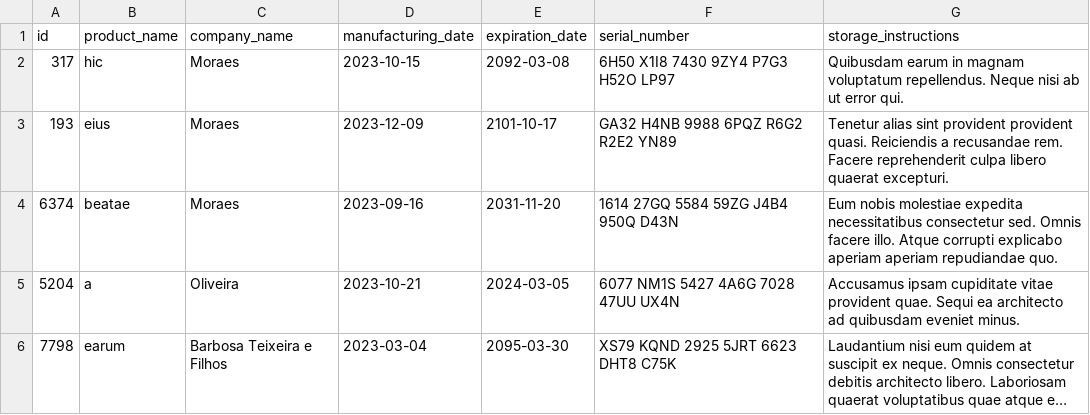
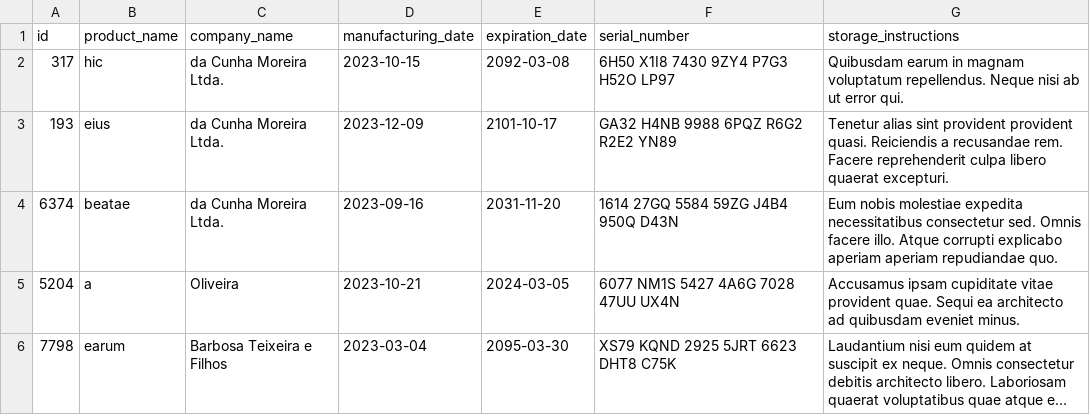
Before and after one commit to guilhermemuniz91/Inventory_Report, a CSV file: inventory_report/data/inventory.csv, drawn as a sheet; long unchanged cells end in ….

```diff
--- a/inventory_report/data/inventory.csv
+++ b/inventory_report/data/inventory.csv
@@ -1,5 +1,5 @@
 id,product_name,company_name,manufacturing_date,expiration_date,serial_number,storage_instructions
-317,hic,Moraes,2023-10-15,2092-03-08,6H50 X1I8 7430 9ZY4 P7G3 H52O LP97,Quibusdam earum in magnam voluptatum repellendus. Neque nisi ab ut error qui.
-193,eius,Moraes,2023-12-09,2101-10-17,GA32 H4NB 9988 6PQZ R6G2 R2E2 YN89,Tenetur alias sint provident provident quasi. Reiciendis a recusandae rem. Facere reprehenderit culpa libero quaerat excepturi.
-6374,beatae,Moraes,2023-09-16,2031-11-20,1614 27GQ 5584 59ZG J4B4 950Q D43N,Eum nobis molestiae expedita necessitatibus consectetur sed. Omnis facere illo. Atque corrupti explicabo aperiam aperiam repudiandae quo.
+317,hic,da Cunha Moreira Ltda.,2023-10-15,2092-03-08,6H50 X1I8 7430 9ZY4 P7G3 H52O LP97,Quibusdam earum in magnam voluptatum repellendus. Neque nisi ab ut error qui.
+193,eius,da Cunha Moreira Ltda.,2023-12-09,2101-10-17,GA32 H4NB 9988 6PQZ R6G2 R2E2 YN89,Tenetur alias sint provident provident quasi. Reiciendis a recusandae rem. Facere reprehenderit culpa libero quaerat excepturi.
+6374,beatae,da Cunha Moreira Ltda.,2023-09-16,2031-11-20,1614 27GQ 5584 59ZG J4B4 950Q D43N,Eum nobis molestiae expedita necessitatibus consectetur sed. Omnis facere illo. Atque corrupti explicabo aperiam aperiam repudiandae quo.
 5204,a,Oliveira,2023-10-21,2024-03-05,6077 NM1S 5427 4A6G 7028 47UU UX4N,Accusamus ipsam cupiditate vitae provident quae. Sequi ea architecto ad quibusdam eveniet minus.
```
Also changed, not shown: 2 other files.
